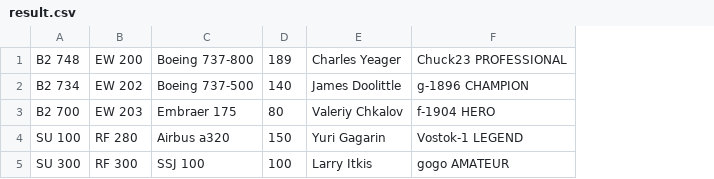
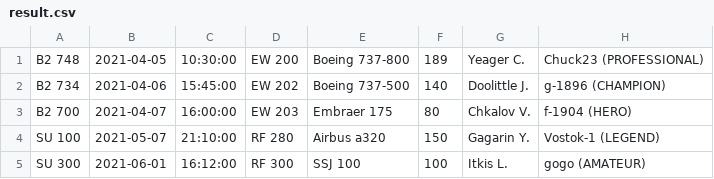
Before and after one commit to serge160889/AIRPORT_f, a CSV file: result/result.csv, drawn as a sheet; removed rows and columns are numbered as before the commit, all else as after; the diff names each change by its address in the sheet, - before the commit and + after, or states it on an @@ line.

```diff
--- a/result/result.csv
+++ b/result/result.csv
+column B, rows 1-5: 2021-04-05 | 2021-04-06 | 2021-04-07 | 2021-05-07 | 2021-06-01
+column C, rows 1-5: 10:30:00 | 15:45:00 | 16:00:00 | 21:10:00 | 16:12:00
-column E, rows 1-5: Charles Yeager | James Doolittle | Valeriy Chkalov | Yuri Gagarin | Larry Itkis
-column F, rows 1-5: Chuck23 PROFESSIONAL | g-1896 CHAMPION | f-1904 HERO | Vostok-1 LEGEND | gogo AMATEUR
+column G, rows 1-5: Yeager C. | Doolittle J. | Chkalov V. | Gagarin Y. | Itkis L.
+column H, rows 1-5: Chuck23 (PROFESSIONAL) | g-1896 (CHAMPION) | f-1904 (HERO) | Vostok-1 (LEGEND) | gogo (AMATEUR)
```
Also changed, not shown: 3 other files.
